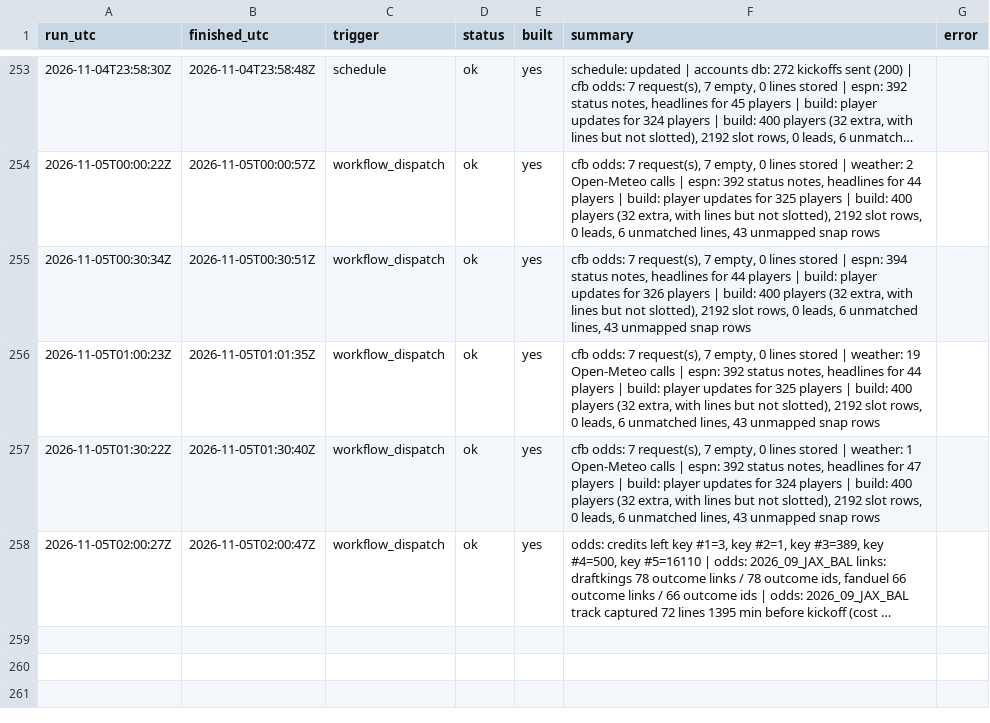
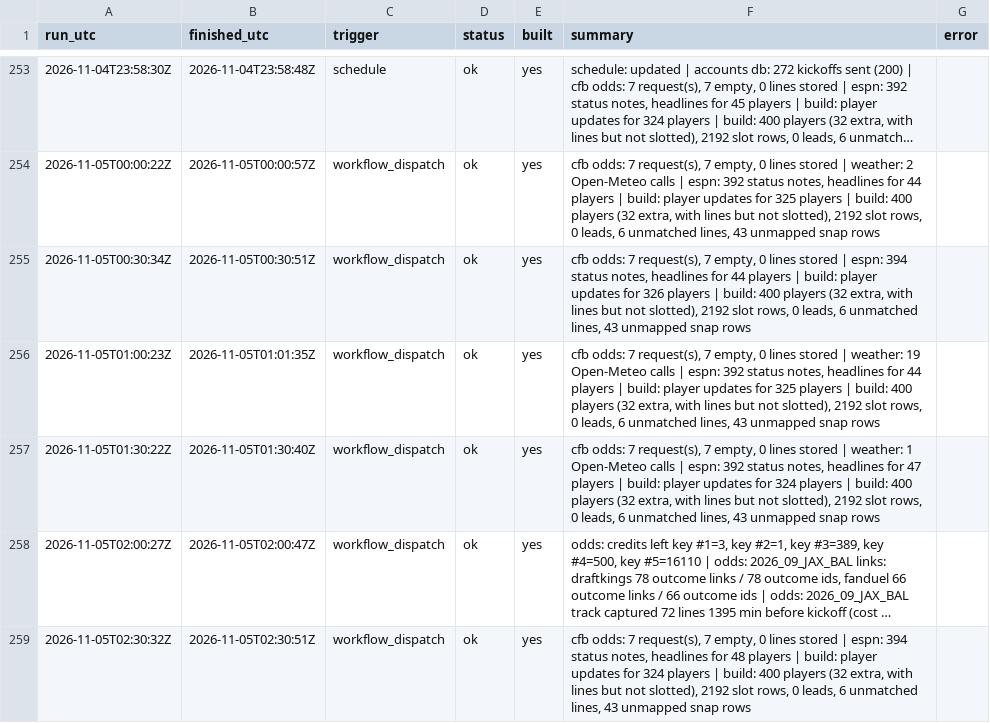
Before and after one commit to mvpeterson0-netizen/NFL-Odds-Tracker, a CSV file: data/runs/2026-11.csv, drawn as a sheet; only a part is shown, gaps mark what is left out; long unchanged cells end in …; the diff names each change by its address in the sheet, - before the commit and + after, or states it on an @@ line.

```diff
--- a/data/runs/2026-11.csv
+++ b/data/runs/2026-11.csv
+row 259: 2026-11-05T02:30:32Z | 2026-11-05T02:30:51Z | workflow_dispatch | ok | yes | cfb odds: 7 request(s), 7 empty, 0 lines stored | espn: 394 status notes, headlines for 48 players | build: player updates for 324 players | build: 400 players (32 extra, with lines but not slotted), 2192 slot rows, 0 leads, 6 unmatched lines, 43 unmapped snap rows
```
Also changed, not shown: data/slots.csv, 5 other files.
